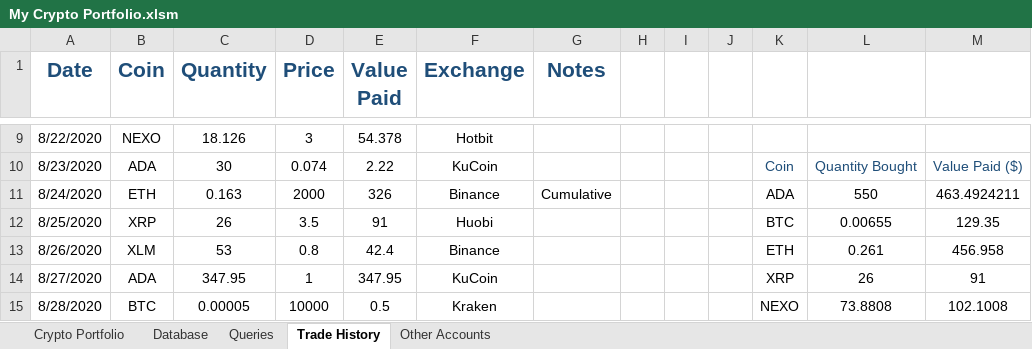
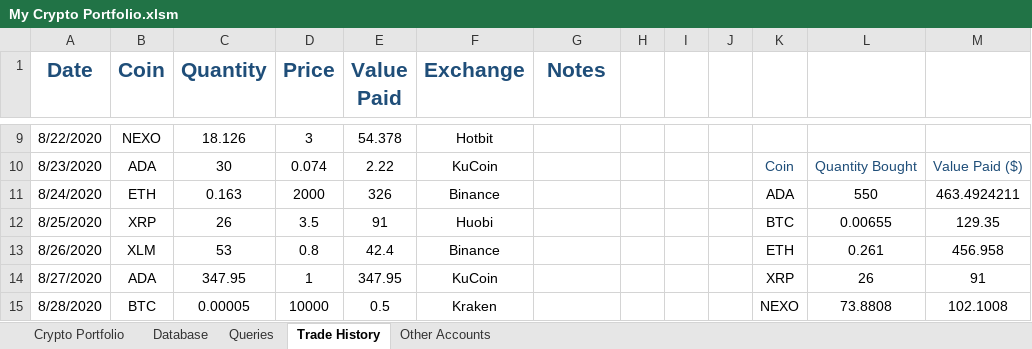
Before and after one commit to gskoupras/crypto_portfolio_excel, an Excel workbook: My Crypto Portfolio.xlsm, sheet Trade History, drawn as a sheet; only a part is shown, gaps mark what is left out; values as stored, in another font and other column widths than the file's, no borders; the diff names each change by its address in the sheet, - before the commit and + after, or states it on an @@ line.

```diff
--- a/My Crypto Portfolio.xlsm (sheet Trade History)
+++ b/My Crypto Portfolio.xlsm (sheet Trade History)
-G11 (Notes): Cumulative
+G11 (Notes): (empty)
```
Also changed, not shown: 3 other files.
